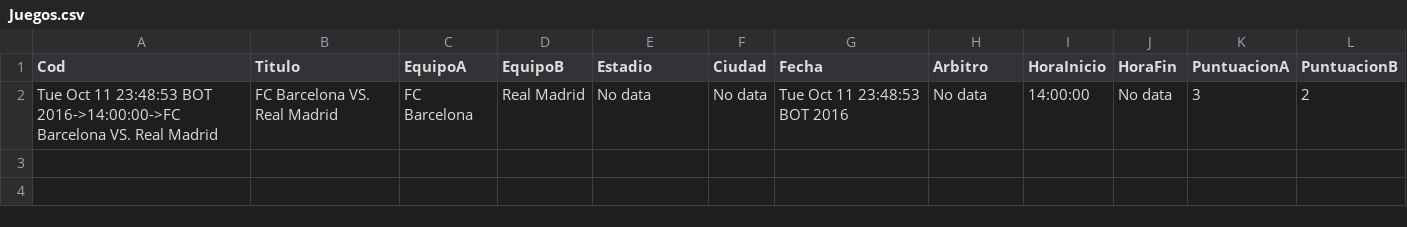
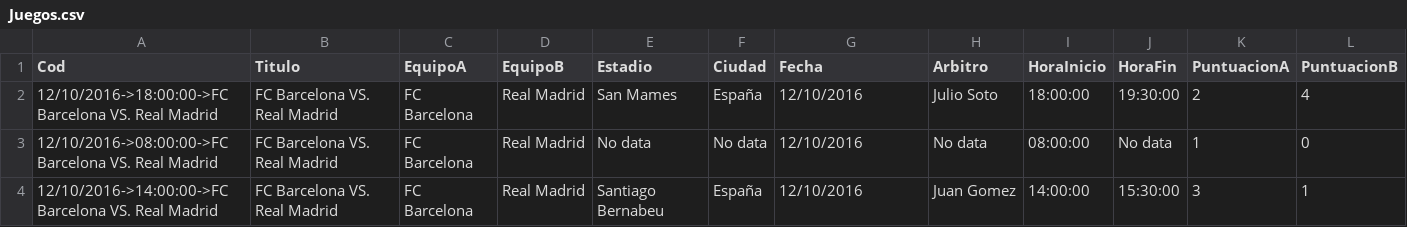
Before and after one commit to m4631/FootballBoard, a CSV file: JavaFootballBoard/Archivos/Juegos.csv, drawn as a sheet.

```diff
--- a/JavaFootballBoard/Archivos/Juegos.csv
+++ b/JavaFootballBoard/Archivos/Juegos.csv
@@ -1,2 +1,4 @@
 Cod,Titulo,EquipoA,EquipoB,Estadio,Ciudad,Fecha,Arbitro,HoraInicio,HoraFin,PuntuacionA,PuntuacionB
-Tue Oct 11 23:48:53 BOT 2016->14:00:00->FC Barcelona VS. Real Madrid,FC Barcelona VS. Real Madrid,FC Barcelona,Real Madrid,No data,No data,Tue Oct 11 23:48:53 BOT 2016,No data,14:00:00,No data,3,2
+12/10/2016->18:00:00->FC Barcelona VS. Real Madrid,FC Barcelona VS. Real Madrid,FC Barcelona,Real Madrid,San Mames,España,12/10/2016,Julio Soto,18:00:00,19:30:00,2,4
+12/10/2016->08:00:00->FC Barcelona VS. Real Madrid,FC Barcelona VS. Real Madrid,FC Barcelona,Real Madrid,No data,No data,12/10/2016,No data,08:00:00,No data,1,0
+12/10/2016->14:00:00->FC Barcelona VS. Real Madrid,FC Barcelona VS. Real Madrid,FC Barcelona,Real Madrid,Santiago Bernabeu,España,12/10/2016,Juan Gomez,14:00:00,15:30:00,3,1
```
Also changed, not shown: JavaFootballBoard/Archivos/Jugadas.csv, JavaFootballBoard/Archivos/Jugadores.csv, 10 other files.
